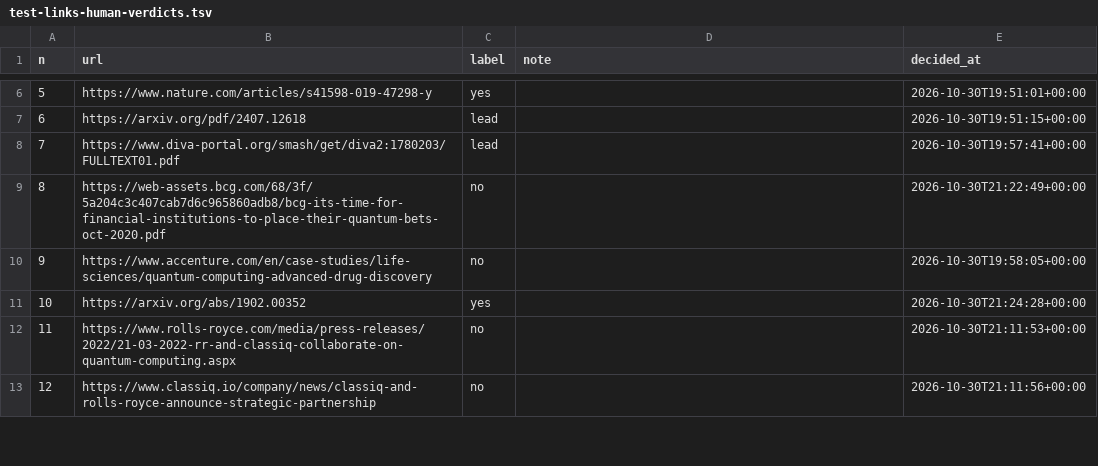
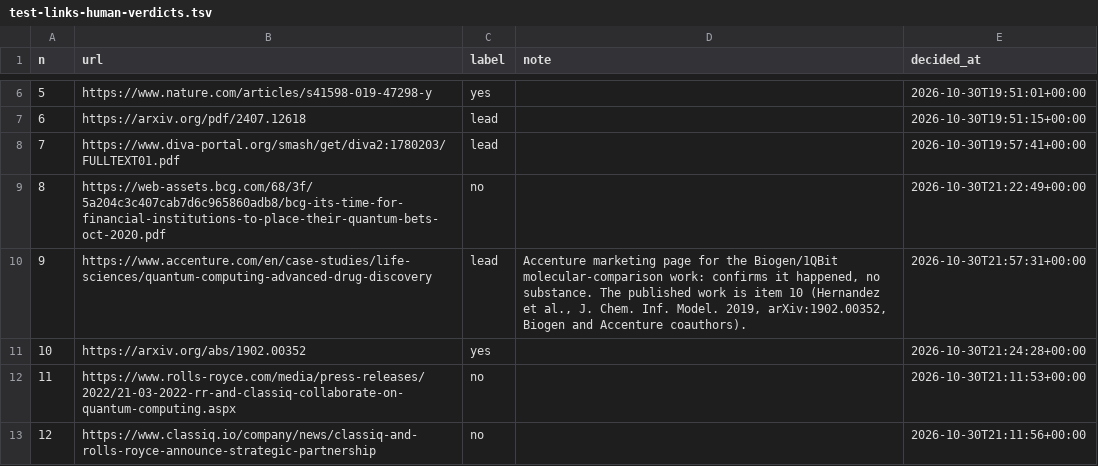
Before and after one commit to riajha-usc/openqase-scraper, a TSV file: docs/test-links-human-verdicts.tsv, drawn as a sheet; only a part is shown, gaps mark what is left out.

```diff
--- a/docs/test-links-human-verdicts.tsv
+++ b/docs/test-links-human-verdicts.tsv
@@ -9,3 +9,3 @@ n	url	label	note	decided_at
 8	https://web-assets.bcg.com/68/3f/5a204c3c407cab7d6c965860adb8/bcg-its-time-for-financial-institutions-to-place-their-quantum-bets-oct-2020.pdf	no		2026-10-30T21:22:49+00:00
-9	https://www.accenture.com/en/case-studies/life-sciences/quantum-computing-advanced-drug-discovery	no		2026-10-30T19:58:05+00:00
+9	https://www.accenture.com/en/case-studies/life-sciences/quantum-computing-advanced-drug-discovery	lead	Accenture marketing page for the Biogen/1QBit molecular-comparison work: confirms it happened, no substance. The published work is item 10 (Hernandez et al., J. Chem. Inf. Model. 2019, arXiv:1902.00352, Biogen and Accenture coauthors).	2026-10-30T21:57:31+00:00
 10	https://arxiv.org/abs/1902.00352	yes		2026-10-30T21:24:28+00:00
```
Also changed, not shown: docs/test-links-leads.tsv.
